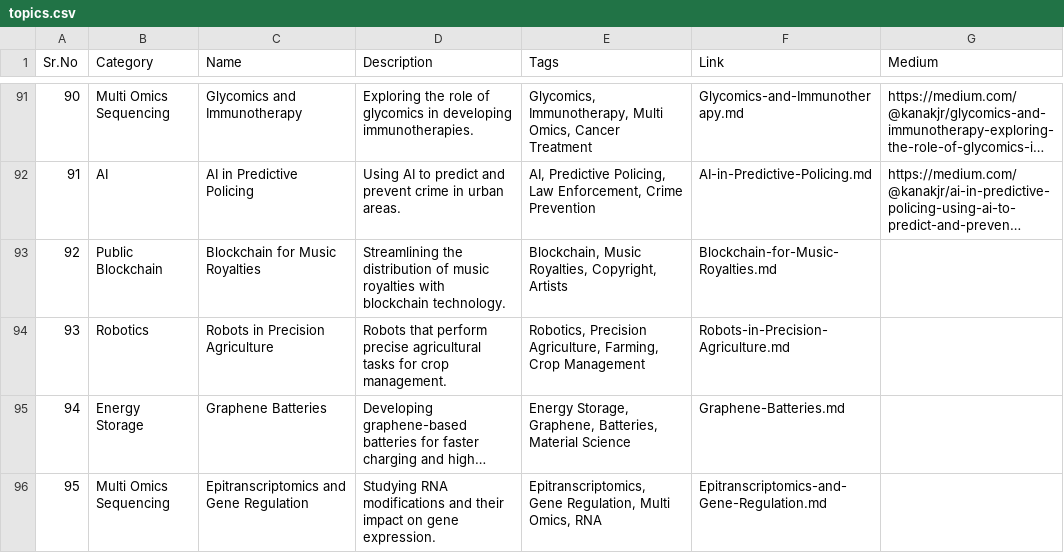
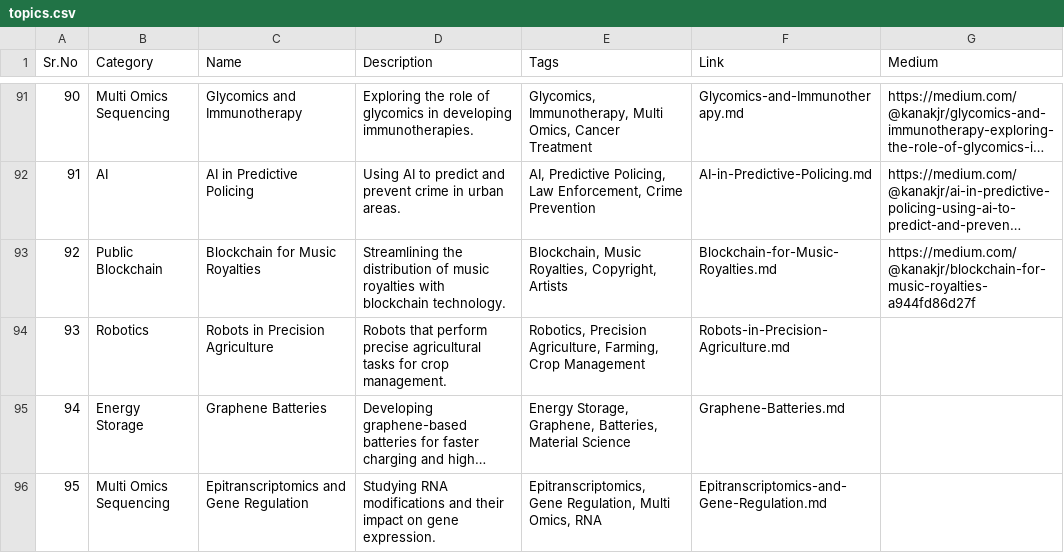
Before and after one commit to Kanakjr/100-days-of-AI-Writing, a CSV file: topics.csv, drawn as a sheet; only a part is shown, gaps mark what is left out; long unchanged cells end in …; the diff names each change by its address in the sheet, - before the commit and + after, or states it on an @@ line.

Commit message:
Added Blockchain for Music Royalties article

```diff
--- a/topics.csv
+++ b/topics.csv
-G93 (Medium): (empty)
+G93 (Medium): https://medium.com/@kanakjr/blockchain-for-music-royalties-a944fd86d27f
```
Also changed, not shown: 1 other file.
